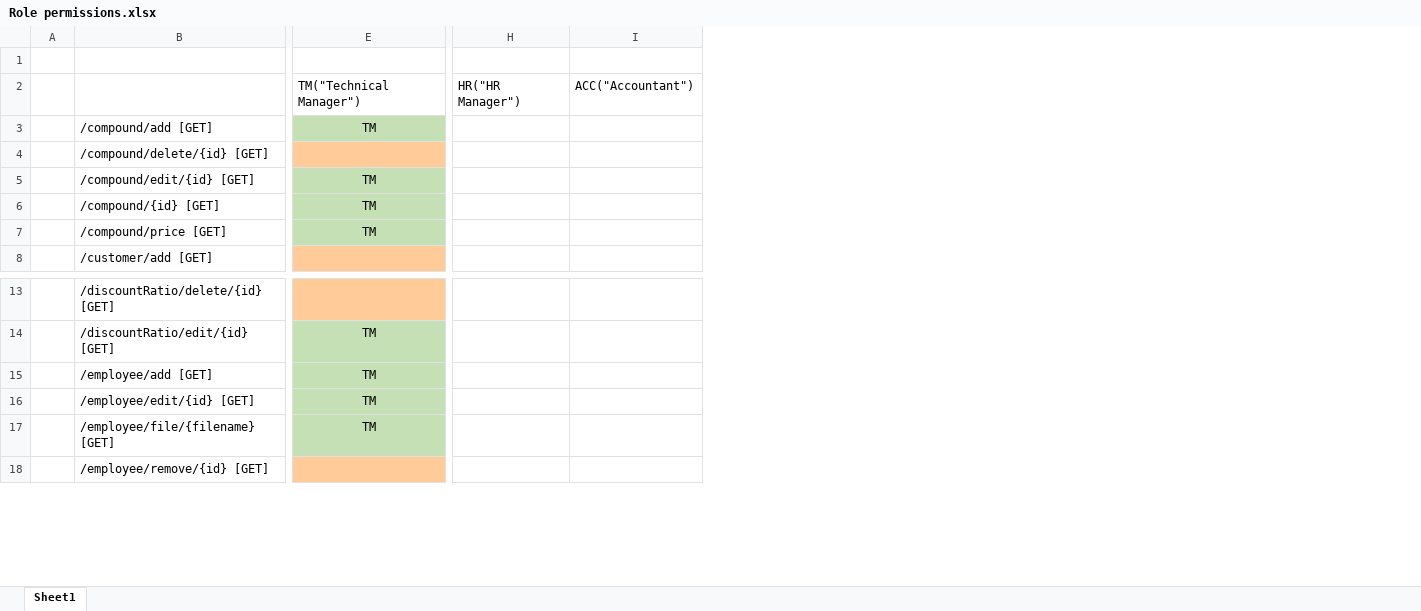
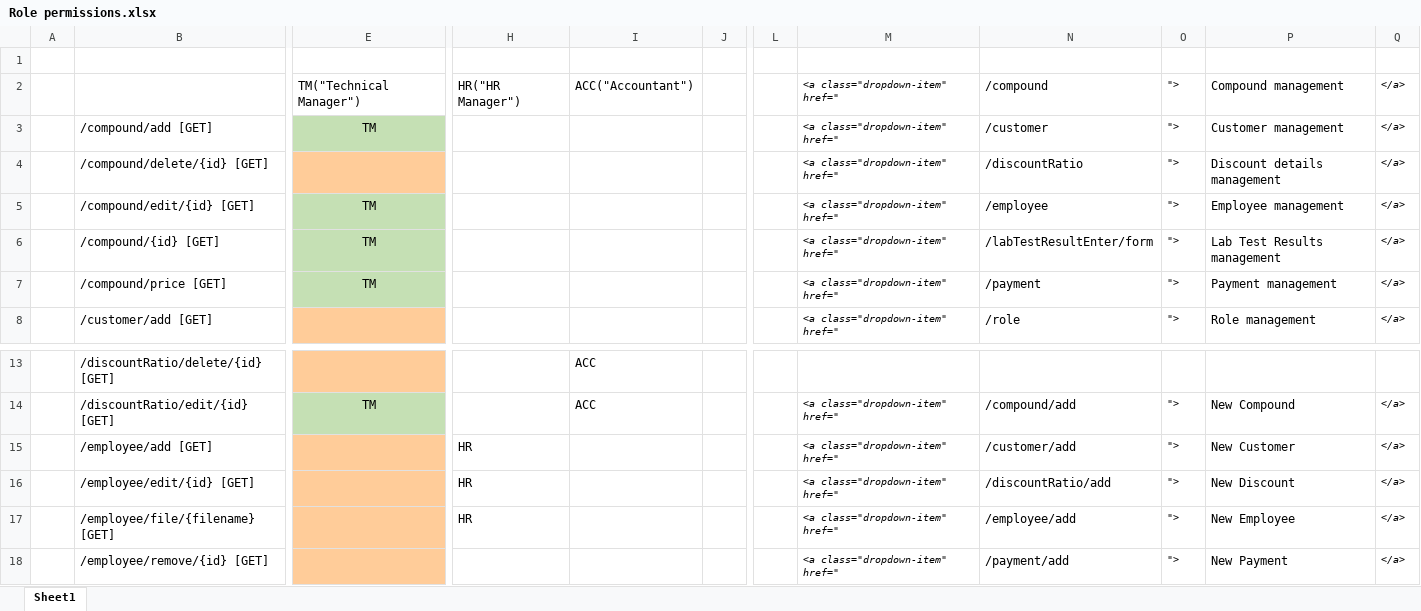
Before and after one commit to LalithK90/labManagement, an Excel workbook: Role permissions.xlsx, sheet Sheet1, drawn as a sheet; only a part is shown, gaps mark what is left out; values as stored, in another font and other column widths than the file's, no borders; removed rows and columns are numbered as before the commit, all else as after; the diff covers the shown part only; the diff names each change by its address in the sheet, - before the commit and + after, or states it on an @@ line.

```diff
--- a/Role permissions.xlsx (sheet Sheet1)
+++ b/Role permissions.xlsx (sheet Sheet1)
-column H, row 2: HR("HR Manager")
-column I, row 2: ACC("Accountant")
+column H, row 2: HR("HR Manager"); rows 15-17: all HR
+column I, row 2: ACC("Accountant"); rows 13-14: ACC | ACC
+column J, empty
+column L, empty
+column M, rows 2-8: all <a class="dropdown-item" href="; rows 14-18: all <a class="dropdown-item" href="
+column N, rows 2-8: /compound | /customer | /discountRatio | /employee | /labTestResultEnter/form | /payment | /role; rows 14-18: /compound/add | /customer/add | /discountRatio/add | /employee/add | /payment/add
+column O, rows 2-8: all ">; rows 14-18: all ">
+column P, rows 2-8: Compound management | Customer management | Discount details management | Employee management | Lab Test Results management | Payment management | Role management; rows 14-18: New Compound | New Customer | New Discount | New Employee | New Payment
+column Q, rows 2-8: all </a>; rows 14-18: all </a>
-E15:E17: TM
+E15:E17: (empty)
-E15:E17 fill: #C5E0B4
+E15:E17 fill: #FFCC99
```
Also changed, not shown: 1 added column elsewhere in this sheet, 15 other files.
